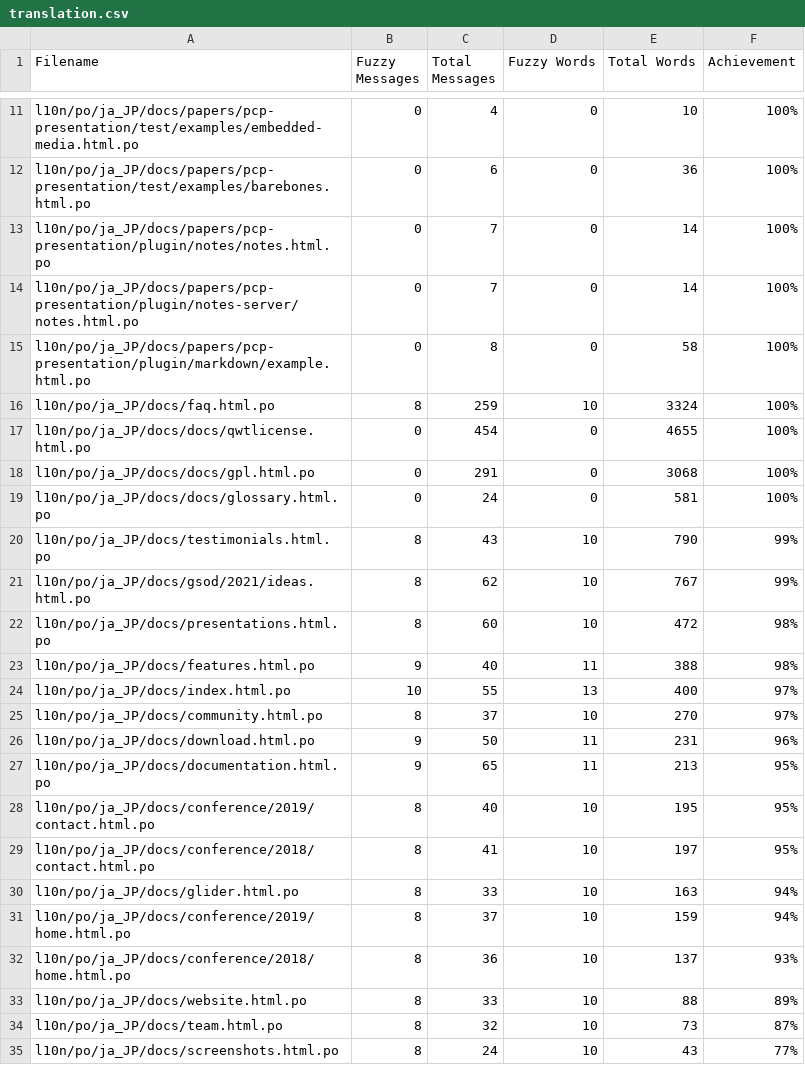
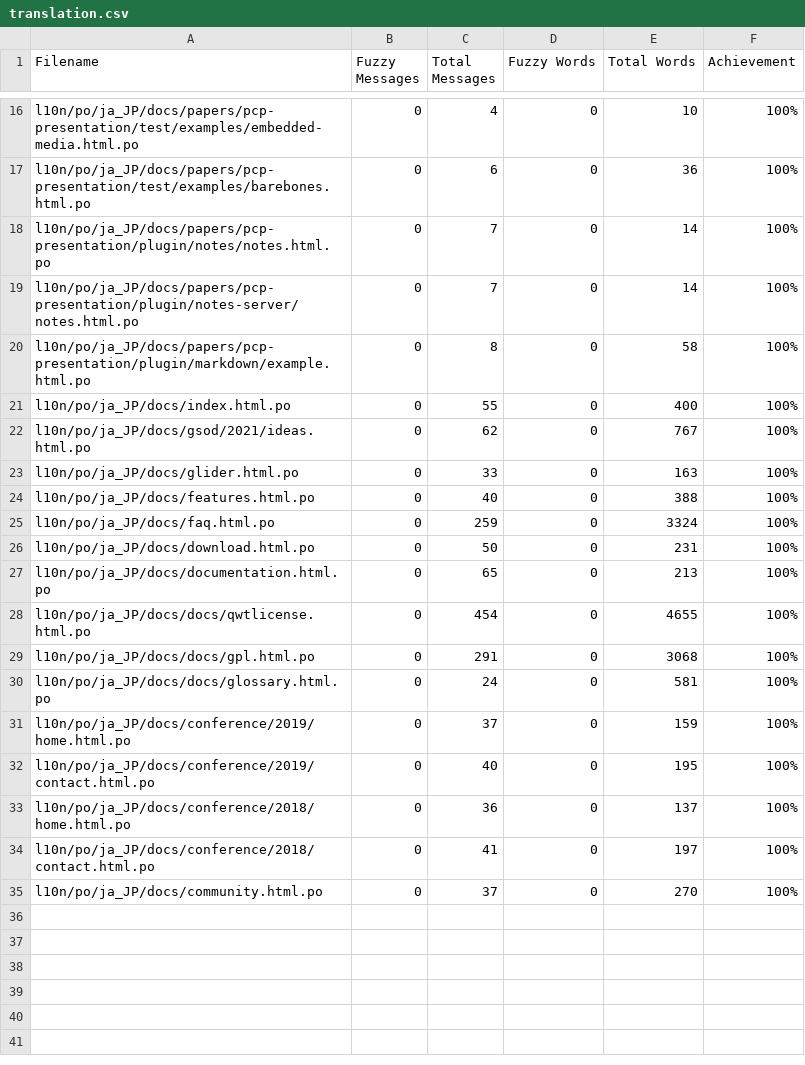
Before and after one commit to doc-l10n-kit/ja-pcp-website, a CSV file: l10n/stats/translation.csv, drawn as a sheet; only a part is shown, gaps mark what is left out; the diff covers the shown part only.

Commit message:
Update translation stats

```diff
--- a/l10n/stats/translation.csv
+++ b/l10n/stats/translation.csv
@@ -15,3 +20,9 @@ l10n/po/ja_JP/docs/papers/pcp-presentation/plugin/notes-server/notes.html.po, 0,
 l10n/po/ja_JP/docs/papers/pcp-presentation/plugin/markdown/example.html.po, 0, 8, 0, 58 ,100%
-l10n/po/ja_JP/docs/faq.html.po, 8, 259, 10, 3324 ,100%
+l10n/po/ja_JP/docs/index.html.po, 0, 55, 0, 400 ,100%
+l10n/po/ja_JP/docs/gsod/2021/ideas.html.po, 0, 62, 0, 767 ,100%
+l10n/po/ja_JP/docs/glider.html.po, 0, 33, 0, 163 ,100%
+l10n/po/ja_JP/docs/features.html.po, 0, 40, 0, 388 ,100%
+l10n/po/ja_JP/docs/faq.html.po, 0, 259, 0, 3324 ,100%
+l10n/po/ja_JP/docs/download.html.po, 0, 50, 0, 231 ,100%
+l10n/po/ja_JP/docs/documentation.html.po, 0, 65, 0, 213 ,100%
 l10n/po/ja_JP/docs/docs/qwtlicense.html.po, 0, 454, 0, 4655 ,100%
@@ -19,17 +30,6 @@ l10n/po/ja_JP/docs/docs/gpl.html.po, 0, 291, 0, 3068 ,100%
 l10n/po/ja_JP/docs/docs/glossary.html.po, 0, 24, 0, 581 ,100%
-l10n/po/ja_JP/docs/testimonials.html.po, 8, 43, 10, 790 ,99%
-l10n/po/ja_JP/docs/gsod/2021/ideas.html.po, 8, 62, 10, 767 ,99%
-l10n/po/ja_JP/docs/presentations.html.po, 8, 60, 10, 472 ,98%
-l10n/po/ja_JP/docs/features.html.po, 9, 40, 11, 388 ,98%
-l10n/po/ja_JP/docs/index.html.po, 10, 55, 13, 400 ,97%
-l10n/po/ja_JP/docs/community.html.po, 8, 37, 10, 270 ,97%
-l10n/po/ja_JP/docs/download.html.po, 9, 50, 11, 231 ,96%
-l10n/po/ja_JP/docs/documentation.html.po, 9, 65, 11, 213 ,95%
-l10n/po/ja_JP/docs/conference/2019/contact.html.po, 8, 40, 10, 195 ,95%
-l10n/po/ja_JP/docs/conference/2018/contact.html.po, 8, 41, 10, 197 ,95%
-l10n/po/ja_JP/docs/glider.html.po, 8, 33, 10, 163 ,94%
-l10n/po/ja_JP/docs/conference/2019/home.html.po, 8, 37, 10, 159 ,94%
-l10n/po/ja_JP/docs/conference/2018/home.html.po, 8, 36, 10, 137 ,93%
-l10n/po/ja_JP/docs/website.html.po, 8, 33, 10, 88 ,89%
-l10n/po/ja_JP/docs/team.html.po, 8, 32, 10, 73 ,87%
-l10n/po/ja_JP/docs/screenshots.html.po, 8, 24, 10, 43 ,77%
+l10n/po/ja_JP/docs/conference/2019/home.html.po, 0, 37, 0, 159 ,100%
+l10n/po/ja_JP/docs/conference/2019/contact.html.po, 0, 40, 0, 195 ,100%
+l10n/po/ja_JP/docs/conference/2018/home.html.po, 0, 36, 0, 137 ,100%
+l10n/po/ja_JP/docs/conference/2018/contact.html.po, 0, 41, 0, 197 ,100%
+l10n/po/ja_JP/docs/community.html.po, 0, 37, 0, 270 ,100%
```
Also changed, not shown: 5 added rows elsewhere in this file.
